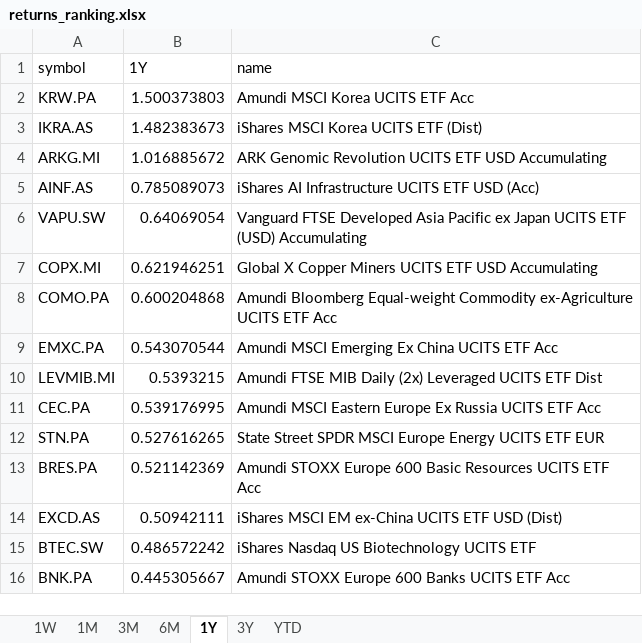
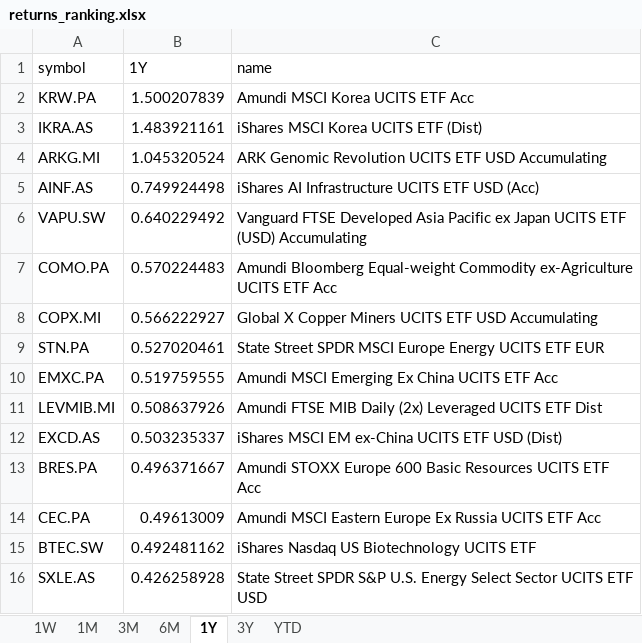
Before and after one commit to laceto/myfinance2, an Excel workbook: data/results/etf/returns_ranking.xlsx, sheet 1Y, drawn as a sheet; values as stored, in another font and other column widths than the file's, no borders; removed rows and columns are numbered as before the commit, all else as after; the diff names each change by its address in the sheet, - before the commit and + after, or states it on an @@ line.

```diff
--- a/data/results/etf/returns_ranking.xlsx (sheet 1Y)
+++ b/data/results/etf/returns_ranking.xlsx (sheet 1Y)
-B2 (1Y): 1.500373803
+B2 (1Y): 1.500207839
-B3 (1Y): 1.482383673
+B3 (1Y): 1.483921161
-B4 (1Y): 1.016885672
+B4 (1Y): 1.045320524
-B5 (1Y): 0.785089073
+B5 (1Y): 0.749924498
-B6 (1Y): 0.64069054
+B6 (1Y): 0.640229492
-row 7: COPX.MI | 0.621946251 | Global X Copper Miners UCITS ETF USD Accumulating
-B7 (1Y): 0.600204868
+B7 (1Y): 0.570224483
+row 8: COPX.MI | 0.566222927 | Global X Copper Miners UCITS ETF USD Accumulating
+row 9: STN.PA | 0.527020461 | State Street SPDR MSCI Europe Energy UCITS ETF EUR
-B10 (1Y): 0.543070544
+B10 (1Y): 0.519759555
-B11 (1Y): 0.5393215
+B11 (1Y): 0.508637926
-row 11: CEC.PA | 0.539176995 | Amundi MSCI Eastern Europe Ex Russia UCITS ETF Acc
-row 12: STN.PA | 0.527616265 | State Street SPDR MSCI Europe Energy UCITS ETF EUR
-row 13: BRES.PA | 0.521142369 | Amundi STOXX Europe 600 Basic Resources UCITS ETF Acc
-B12 (1Y): 0.50942111
+B12 (1Y): 0.503235337
+row 13: BRES.PA | 0.496371667 | Amundi STOXX Europe 600 Basic Resources UCITS ETF Acc
+row 14: CEC.PA | 0.49613009 | Amundi MSCI Eastern Europe Ex Russia UCITS ETF Acc
-B15 (1Y): 0.486572242
+B15 (1Y): 0.492481162
-row 16: BNK.PA | 0.445305667 | Amundi STOXX Europe 600 Banks UCITS ETF Acc
+row 16: SXLE.AS | 0.426258928 | State Street SPDR S&P U.S. Energy Select Sector UCITS ETF USD
```
Also changed, not shown: sheet 1W, sheet 1M, sheet 3M, sheet 6M, sheet YTD, sheet 3Y, 3 other files.
